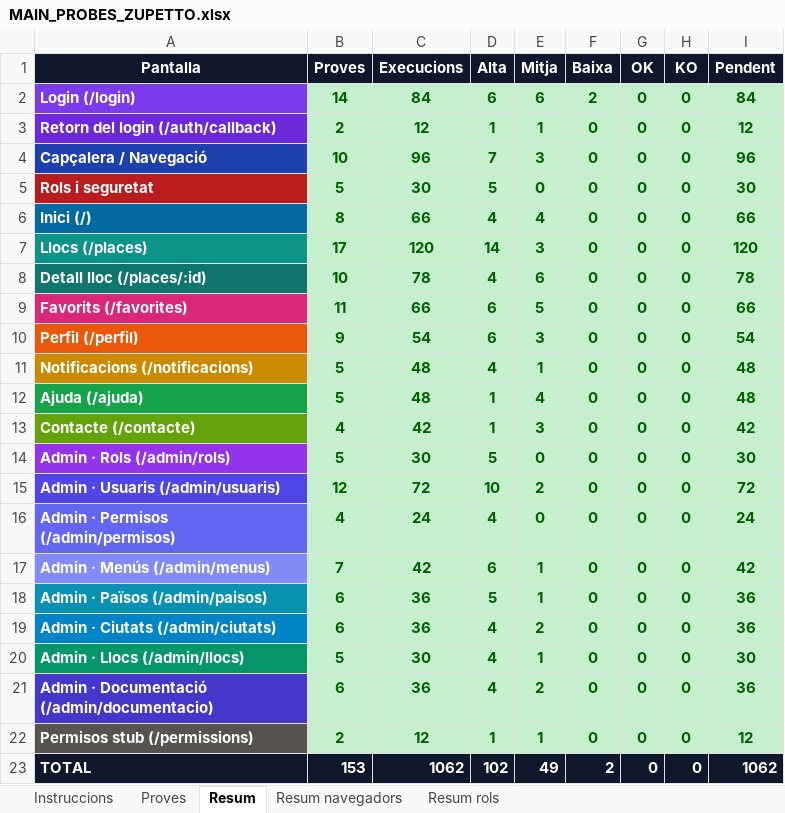
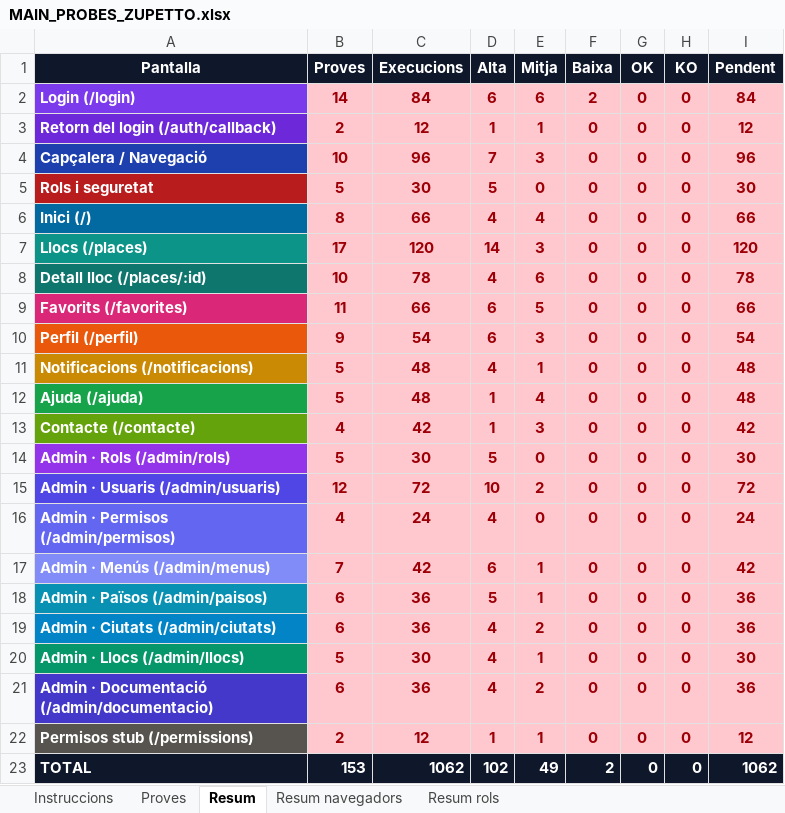
Before and after one commit to dmoraroca/zuppeto, an Excel workbook: docs/probes-e2e/probes-pagines/MAIN_PROBES_ZUPETTO.xlsx, sheet Resum, drawn as a sheet; values as stored, in another font and other column widths than the file's, no borders; the diff names each change by its address in the sheet, - before the commit and + after, or states it on an @@ line.

```diff
--- a/docs/probes-e2e/probes-pagines/MAIN_PROBES_ZUPETTO.xlsx (sheet Resum)
+++ b/docs/probes-e2e/probes-pagines/MAIN_PROBES_ZUPETTO.xlsx (sheet Resum)
@@ B2:I22 fill: #C6EFCE → #FFC7CE, text colour: #006100 → #9C0006 @@
```
Also changed, not shown: sheet Instruccions, sheet Proves, sheet Resum rols, sheet Resum navegadors, 1 other file.
